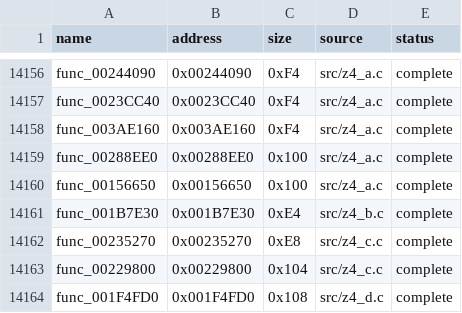
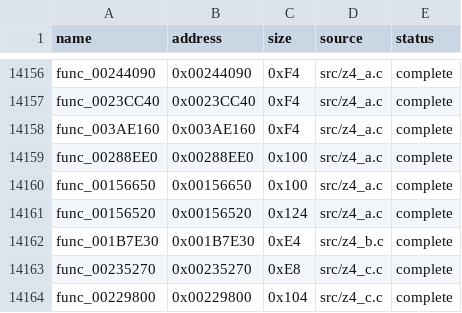
Before and after one commit to g-guthrie/mvc2-ps2-decomp, a CSV file: config/matches.csv, drawn as a sheet; only a part is shown, gaps mark what is left out; the shorter side is filled out with more unchanged rows; the diff names each change by its address in the sheet, - before the commit and + after, or states it on an @@ line.

```diff
--- a/config/matches.csv
+++ b/config/matches.csv
+row 14161: func_00156520 | 0x00156520 | 0x124 | src/z4_a.c | complete
```
Also changed, not shown: 1 other file.
